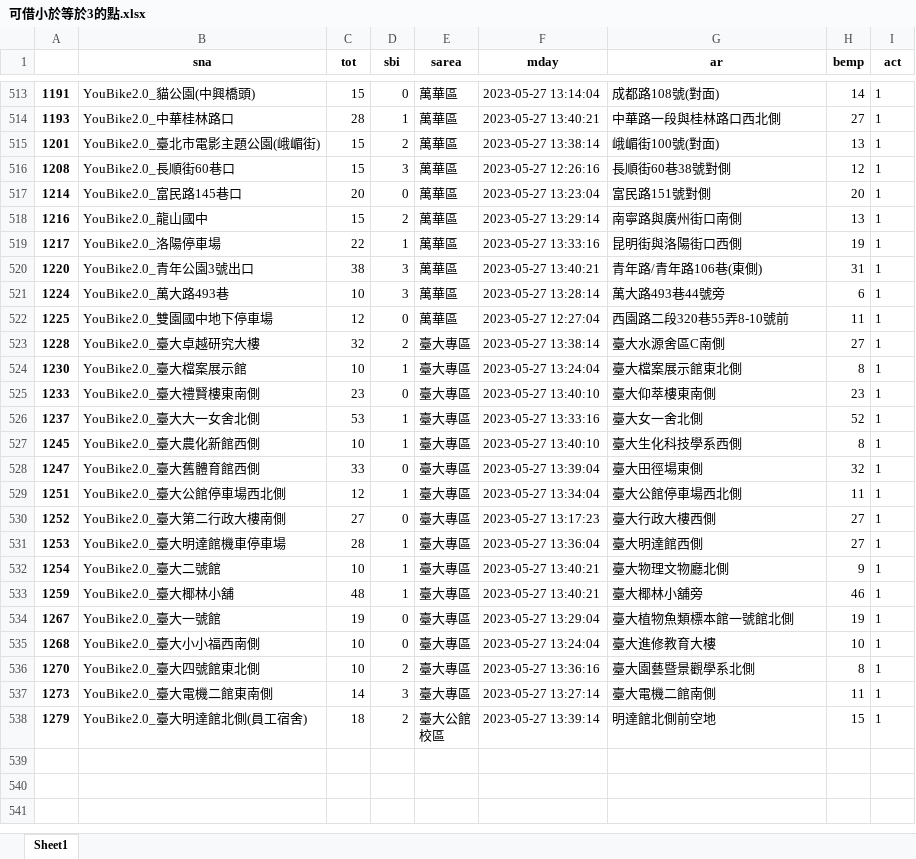
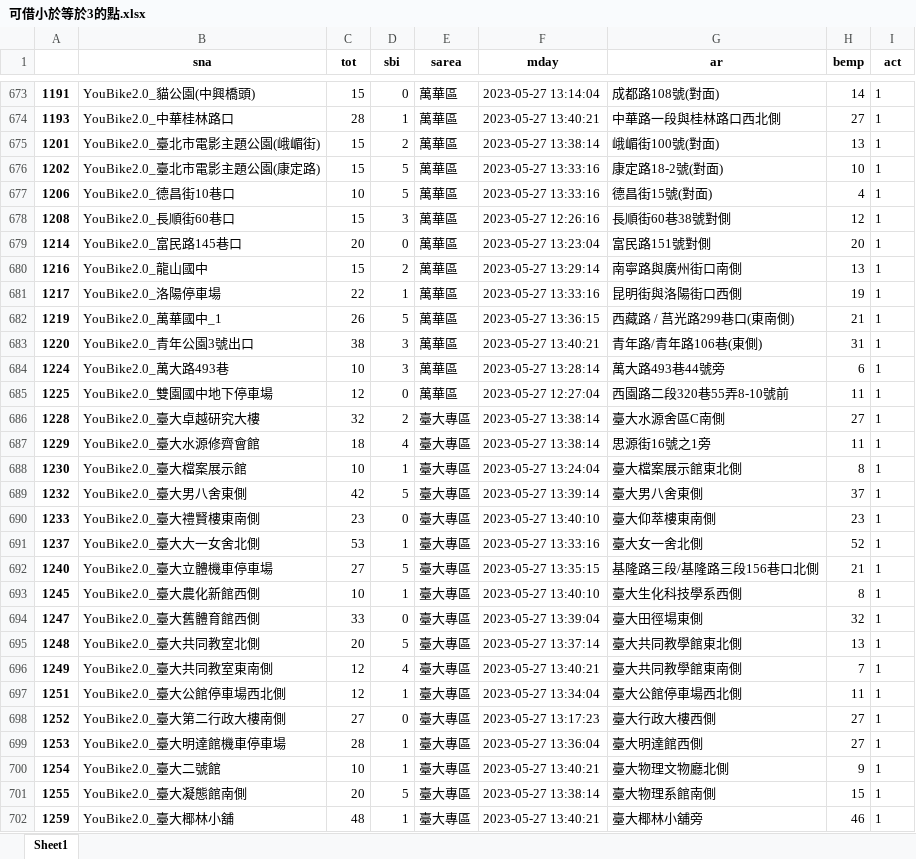
Before and after one commit to AthenaKuo329/python2023, an Excel workbook: 可借小於等於3的點.xlsx, sheet Sheet1, drawn as a sheet; only a part is shown, gaps mark what is left out; the shorter side is filled out with more unchanged rows; values as stored, in another font and other column widths than the file's, no borders; the diff covers the shown part only; the diff names each change by its address in the sheet, - before the commit and + after, or states it on an @@ line.

```diff
--- a/可借小於等於3的點.xlsx (sheet Sheet1)
+++ b/可借小於等於3的點.xlsx (sheet Sheet1)
+row 676: 1202 | YouBike2.0_臺北市電影主題公園(康定路) | 15 | 5 | 萬華區 | 2023-05-27 13:33:16 | 康定路18-2號(對面) | 10 | 1
+row 677: 1206 | YouBike2.0_德昌街10巷口 | 10 | 5 | 萬華區 | 2023-05-27 13:33:16 | 德昌街15號(對面) | 4 | 1
+row 682: 1219 | YouBike2.0_萬華國中_1 | 26 | 5 | 萬華區 | 2023-05-27 13:36:15 | 西藏路 / 莒光路299巷口(東南側) | 21 | 1
+row 687: 1229 | YouBike2.0_臺大水源修齊會館 | 18 | 4 | 臺大專區 | 2023-05-27 13:38:14 | 思源街16號之1旁 | 11 | 1
+row 689: 1232 | YouBike2.0_臺大男八舍東側 | 42 | 5 | 臺大專區 | 2023-05-27 13:39:14 | 臺大男八舍東側 | 37 | 1
+row 692: 1240 | YouBike2.0_臺大立體機車停車場 | 27 | 5 | 臺大專區 | 2023-05-27 13:35:15 | 基隆路三段/基隆路三段156巷口北側 | 21 | 1
+row 695: 1248 | YouBike2.0_臺大共同教室北側 | 20 | 5 | 臺大專區 | 2023-05-27 13:37:14 | 臺大共同教學館東北側 | 13 | 1
+row 696: 1249 | YouBike2.0_臺大共同教室東南側 | 12 | 4 | 臺大專區 | 2023-05-27 13:40:21 | 臺大共同教學館東南側 | 7 | 1
+row 701: 1255 | YouBike2.0_臺大凝態館南側 | 20 | 5 | 臺大專區 | 2023-05-27 13:38:14 | 臺大物理系館南側 | 15 | 1
```
Also changed, not shown: 163 added rows elsewhere in this sheet, 6 other files.
